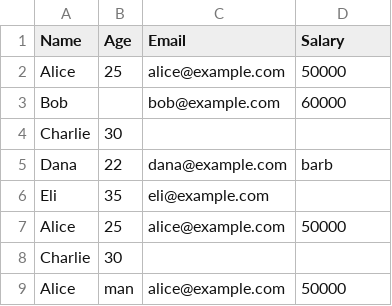
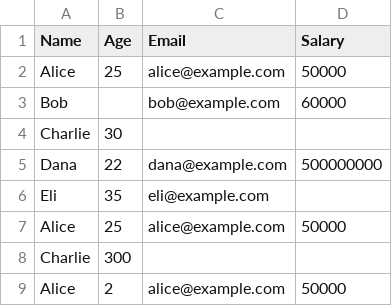
Before and after one commit to Divyabansal20/Data-quality-trust-system, a CSV file: test_data.csv, drawn as a sheet.

```diff
--- a/test_data.csv
+++ b/test_data.csv
@@ -4,6 +4,6 @@ Bob,,bob@example.com,60000
 Charlie,30,,
-Dana,22,dana@example.com,barb
+Dana,22,dana@example.com,500000000
 Eli,35,eli@example.com,
 Alice,25,alice@example.com,50000
-Charlie,30,,
-Alice,man,alice@example.com,50000
+Charlie,300,,
+Alice,2,alice@example.com,50000
```
Also changed, not shown: 2 other files.
